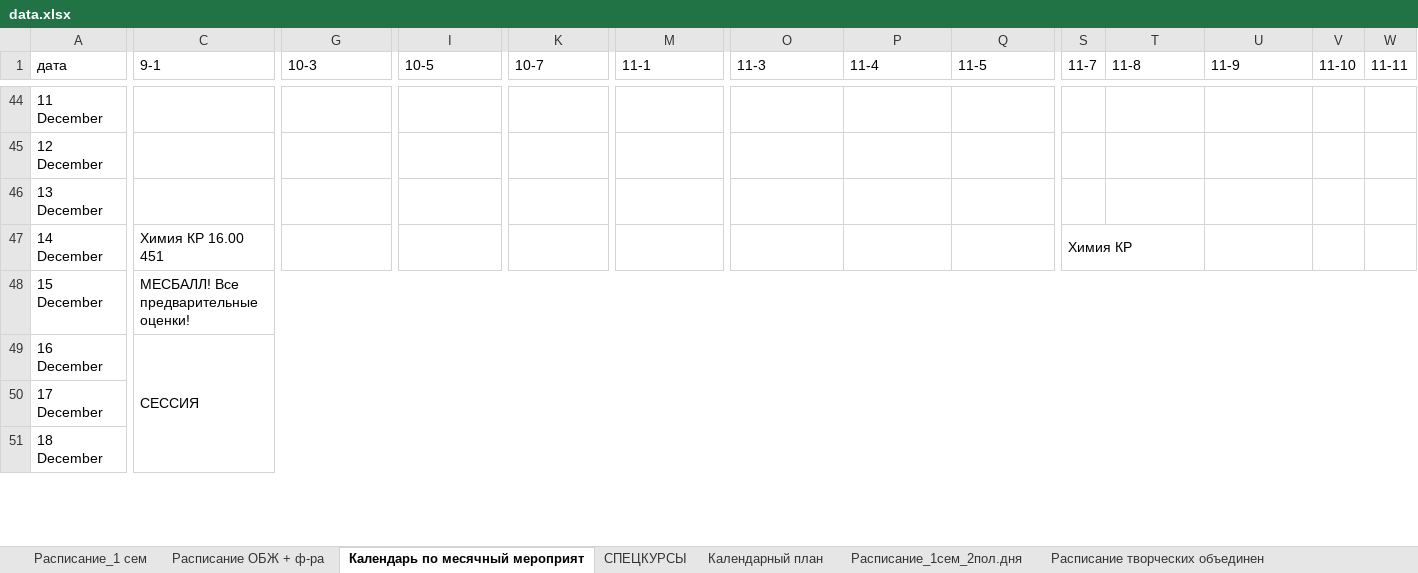
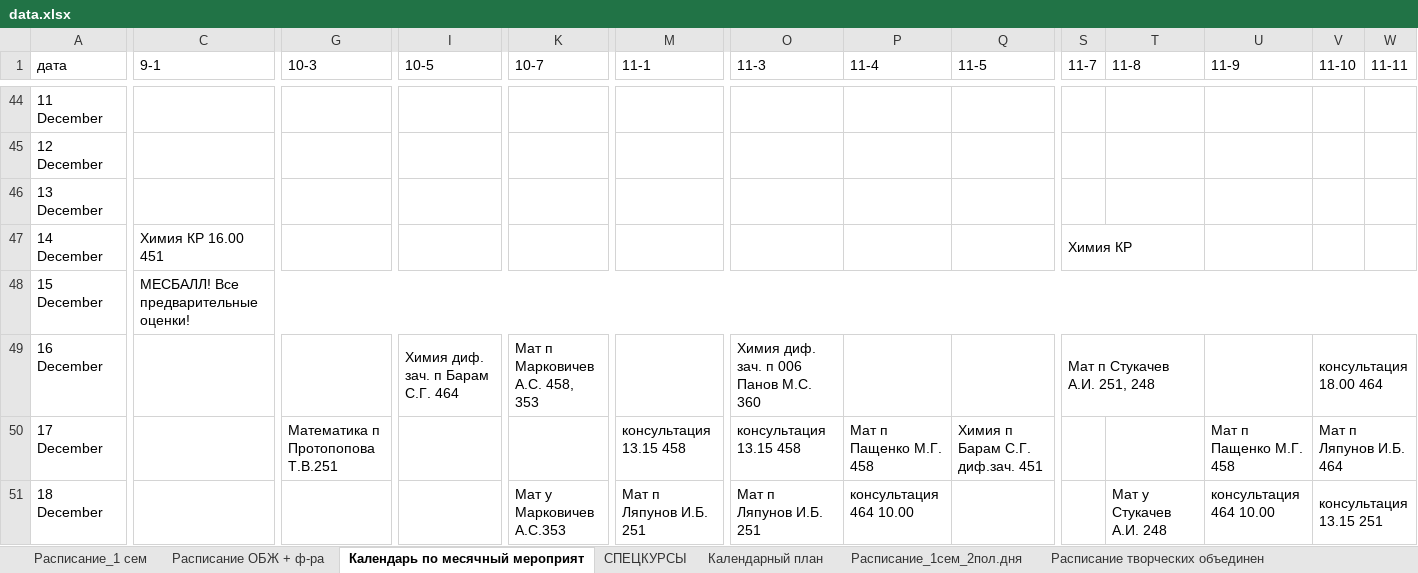
Before and after one commit to Banana-Boys-Company/SESC-NSU-schedule, an Excel workbook: data.xlsx, sheet Календарь по месячный мероприят, drawn as a sheet; only a part is shown, gaps mark what is left out; values as stored, in another font and other column widths than the file's, no cell formats; charts and pictures not drawn; ↵ is a line break in a cell; the diff covers the shown part only; the diff names each change by its address in the sheet, - before the commit and + after, or states it on an @@ line.

```diff
--- a/data.xlsx (sheet Календарь по месячный мероприят)
+++ b/data.xlsx (sheet Календарь по месячный мероприят)
-C49 (9-1): СЕССИЯ
+C49 (9-1): (empty)
-C49:X60 merged
-I49 (10-5): (empty)
+I49 (10-5): Химия диф. зач. п Барам С.Г. 464
+I49:J49 merged
-K49 (10-7): (empty)
+K49 (10-7): Мат п ↵ Марковичев А.С. 458, 353
+K49:L49 merged
-O49 (11-3): (empty)
+O49 (11-3): Химия диф. зач. п 006 Панов М.С. 360
-S49 (11-7): (empty)
+S49 (11-7): Мат п Стукачев А.И. 251, 248
+S49:T49 merged
-V49 (11-10): (empty)
+V49 (11-10): консультация 18.00 464
+V49:W49 merged
-G50 (10-3): (empty)
+G50 (10-3): Математика п Протопопова Т.В.251
+G50:H50 merged
-M50 (11-1): (empty)
+M50 (11-1): консультация 13.15 458
-O50 (11-3): (empty)
+O50 (11-3): консультация 13.15 458
-P50 (11-4): (empty)
+P50 (11-4): Мат п Пащенко М.Г. 458
-Q50 (11-5): (empty)
+Q50 (11-5): Химия п Барам С.Г. диф.зач. 451
+Q50:R50 merged
-U50 (11-9): (empty)
+U50 (11-9): Мат п Пащенко М.Г. 458
-V50 (11-10): (empty)
+V50 (11-10): Мат п ↵ Ляпунов И.Б. 464
+V50:W50 merged
-K51 (10-7): (empty)
+K51 (10-7): Мат у Марковичев А.С.353
-M51 (11-1): (empty)
+M51 (11-1): Мат п ↵ Ляпунов И.Б. 251
-O51 (11-3): (empty)
+O51 (11-3): Мат п ↵ Ляпунов И.Б. 251
-P51 (11-4): (empty)
+P51 (11-4): консультация 464 10.00
-T51 (11-8): (empty)
+T51 (11-8): Мат у Стукачев А.И. 248
-U51 (11-9): (empty)
+U51 (11-9): консультация 464 10.00
-V51 (11-10): (empty)
+V51 (11-10): консультация 13.15 251
+V51:W51 merged
```
Also changed, not shown: 67 edited cells and merged cells elsewhere in this sheet, sheet Расписание_1сем_2пол.дня, sheet СПЕЦКУРСЫ, sheet Расписание_1 сем, cell formats, 3 other files.
